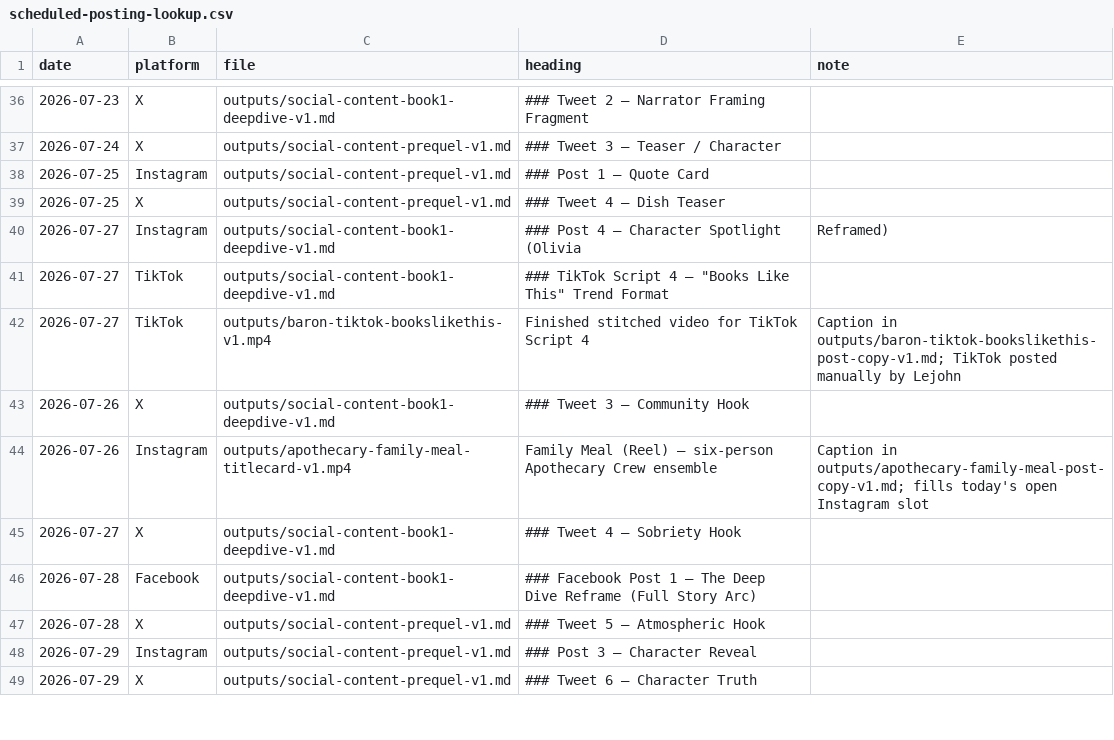
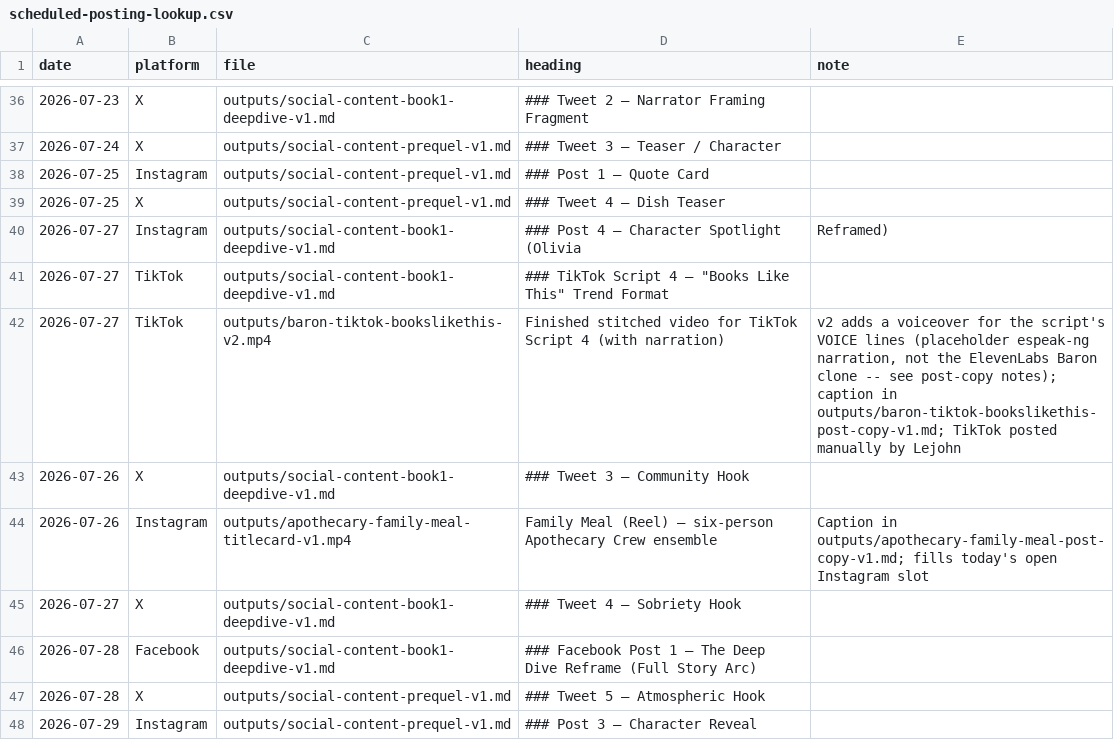
Before and after one commit to richburglejohn-dotcom/publishing-team, a CSV file: outputs/scheduled-posting-lookup.csv, drawn as a sheet; only a part is shown, gaps mark what is left out; the shorter side is filled out with more unchanged rows.

```diff
--- a/outputs/scheduled-posting-lookup.csv
+++ b/outputs/scheduled-posting-lookup.csv
@@ -41,3 +41,3 @@ date,platform,file,heading,note
 2026-07-27,TikTok,outputs/social-content-book1-deepdive-v1.md,### TikTok Script 4 — "Books Like This" Trend Format
-2026-07-27,TikTok,outputs/baron-tiktok-bookslikethis-v1.mp4,Finished stitched video for TikTok Script 4,"Caption in outputs/baron-tiktok-bookslikethis-post-copy-v1.md; TikTok posted manually by Lejohn"
+2026-07-27,TikTok,outputs/baron-tiktok-bookslikethis-v2.mp4,Finished stitched video for TikTok Script 4 (with narration),"v2 adds a voiceover for the script's VOICE lines (placeholder espeak-ng narration, not the ElevenLabs Baron clone -- see post-copy notes); caption in outputs/baron-tiktok-bookslikethis-post-copy-v1.md; TikTok posted manually by Lejohn"
 2026-07-26,X,outputs/social-content-book1-deepdive-v1.md,### Tweet 3 — Community Hook
```
Also changed, not shown: 2 other files.
